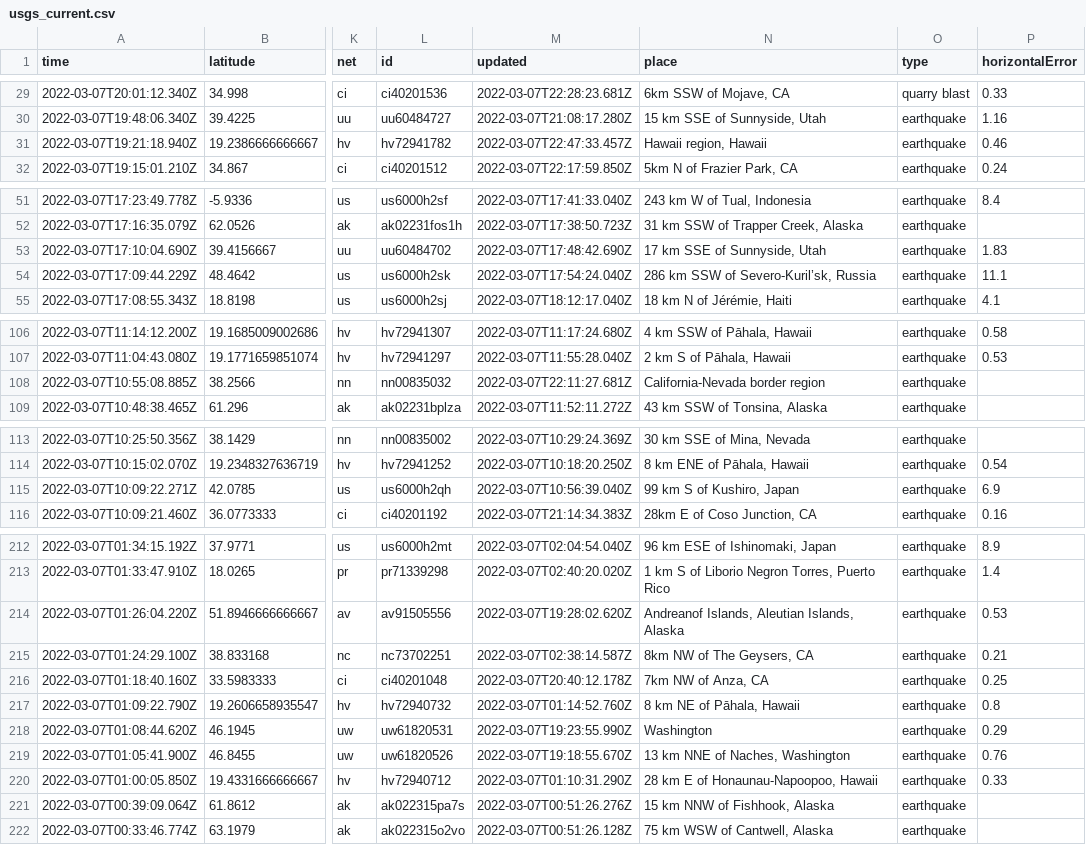
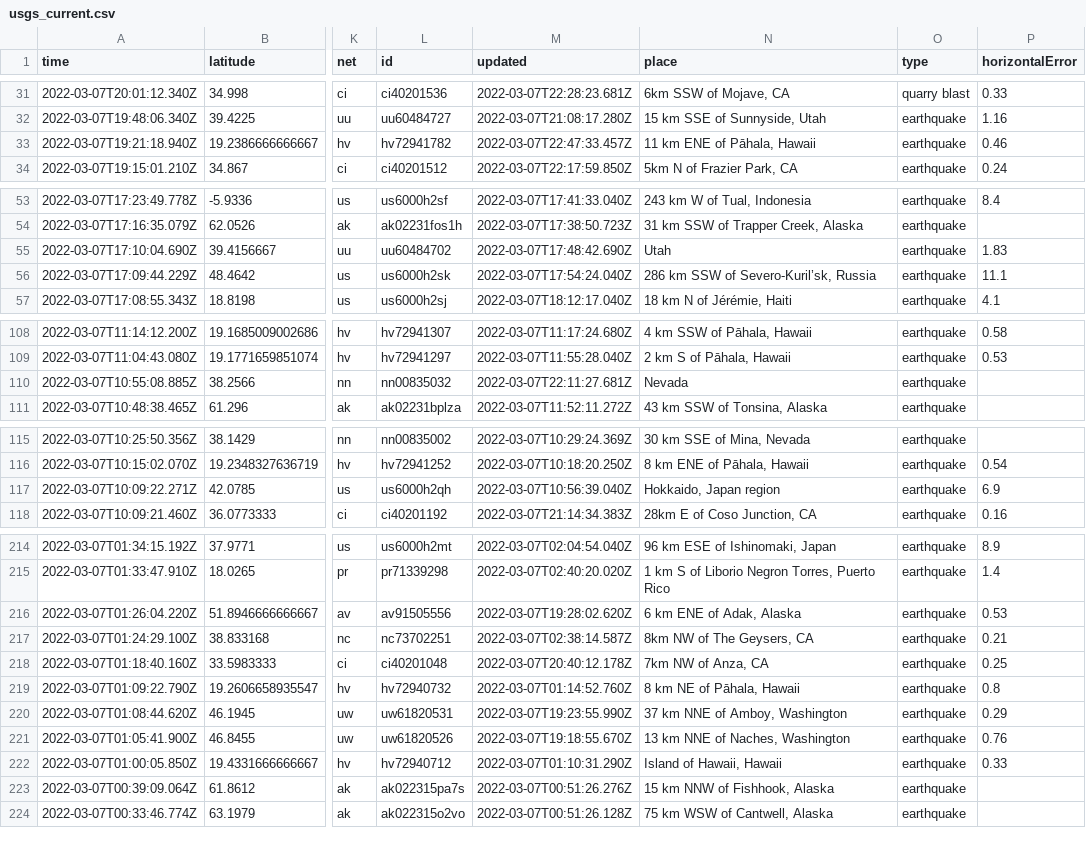
Before and after one commit to clayton-aldern/nicar-ghactions, a CSV file: usgs_current.csv, drawn as a sheet; only a part is shown, gaps mark what is left out; addresses are those after the commit; the diff covers the shown part only; the diff names each change by its address in the sheet, - before the commit and + after, or states it on an @@ line.

```diff
--- a/usgs_current.csv
+++ b/usgs_current.csv
-N33 (place): Hawaii region, Hawaii
+N33 (place): 11 km ENE of Pāhala, Hawaii
-N55 (place): 17 km SSE of Sunnyside, Utah
+N55 (place): Utah
-N110 (place): California-Nevada border region
+N110 (place): Nevada
-N117 (place): 99 km S of Kushiro, Japan
+N117 (place): Hokkaido, Japan region
-N216 (place): Andreanof Islands, Aleutian Islands, Alaska
+N216 (place): 6 km ENE of Adak, Alaska
-N220 (place): Washington
+N220 (place): 37 km NNE of Amboy, Washington
-N222 (place): 28 km E of Honaunau-Napoopoo, Hawaii
+N222 (place): Island of Hawaii, Hawaii
```
Also changed, not shown: 3 added rows, 3 removed rows and 3 edited cells elsewhere in this file, usgs_main.csv.
